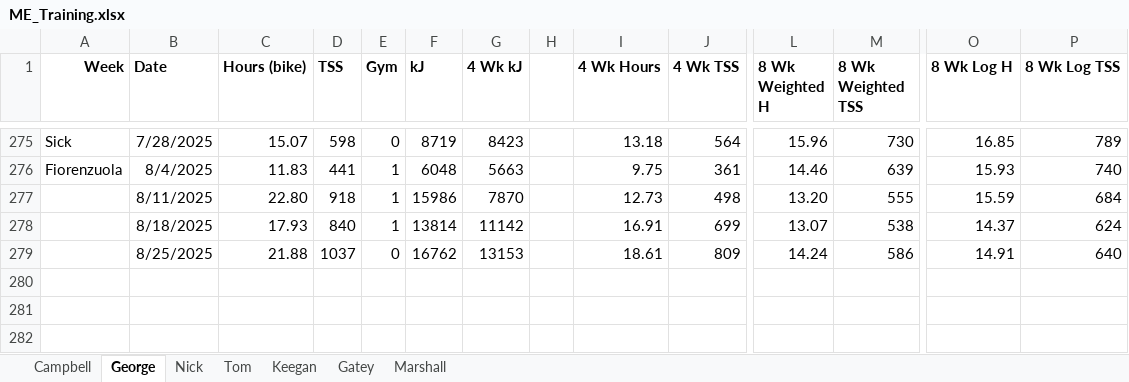
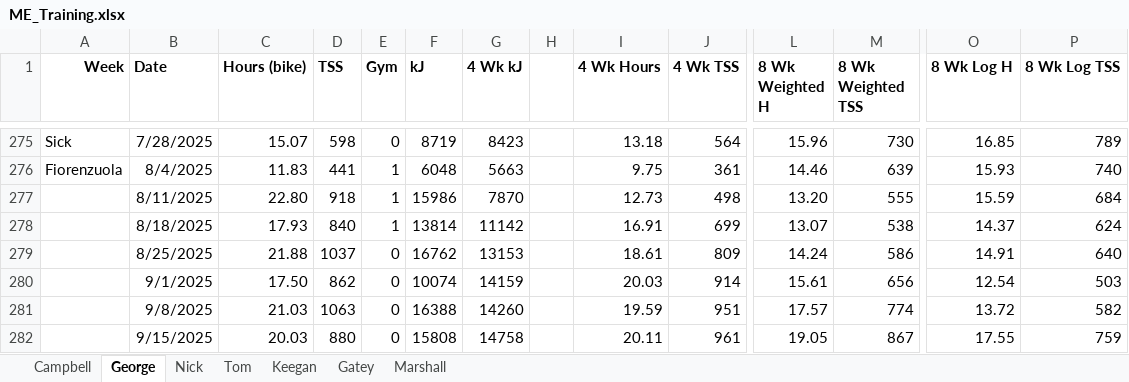
Before and after one commit to Bremz09/ME-monitoring, an Excel workbook: pages/ME_Monitoring/ME_Training.xlsx, sheet George, drawn as a sheet; only a part is shown, gaps mark what is left out; values as stored, in another font and other column widths than the file's, no borders; conditional formats not drawn; rows hold the shown columns only; the diff names each change by its address in the sheet, - before the commit and + after, or states it on an @@ line.

```diff
--- a/pages/ME_Monitoring/ME_Training.xlsx (sheet George)
+++ b/pages/ME_Monitoring/ME_Training.xlsx (sheet George)
+row 280:  | 9/1/2025 | 17.50 | 862 | 0 | 10074 | 14159 |  | 20.03 | 914 | 15.61 | 656 | 12.54 | 503
+row 281:  | 9/8/2025 | 21.03 | 1063 | 0 | 16388 | 14260 |  | 19.59 | 951 | 17.57 | 774 | 13.72 | 582
+row 282:  | 9/15/2025 | 20.03 | 880 | 0 | 15808 | 14758 |  | 20.11 | 961 | 19.05 | 867 | 17.55 | 759
```
Also changed, not shown: sheet Keegan, sheet Gatey, sheet Campbell, sheet Tom, sheet Nick, sheet Marshall.
